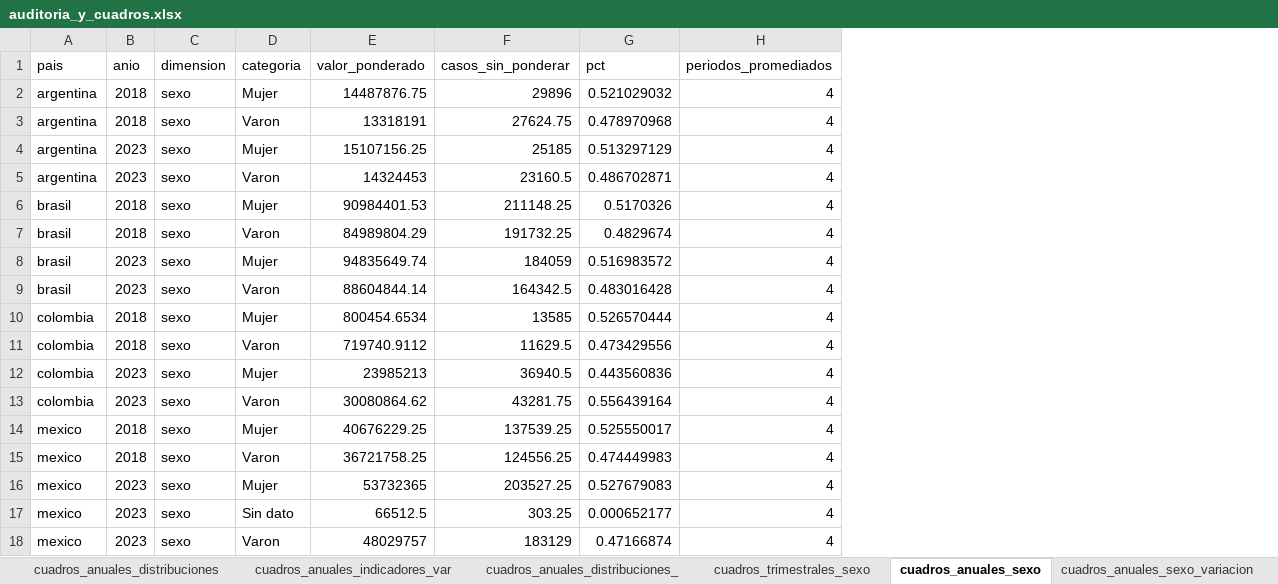
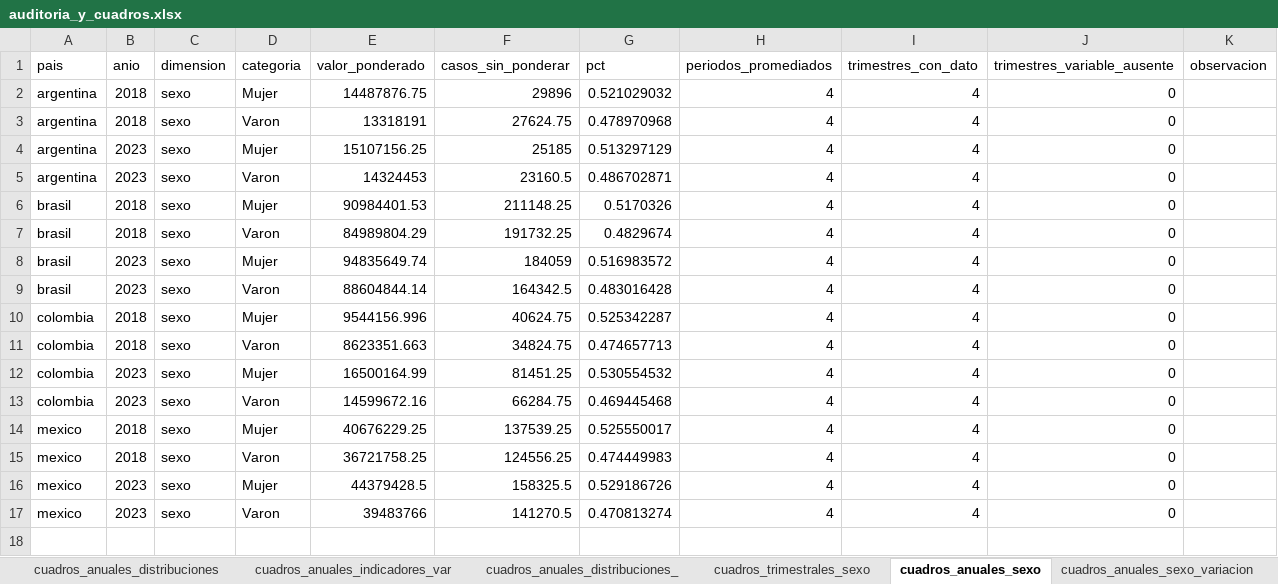
Before and after one commit to agustoromero/UNGS_informalidad_comparada, an Excel workbook: outputs/diagnostics/auditoria_y_cuadros.xlsx, sheet cuadros_anuales_sexo, drawn as a sheet; values as stored, in another font and other column widths than the file's, no borders; removed rows and columns are numbered as before the commit, all else as after; the diff names each change by its address in the sheet, - before the commit and + after, or states it on an @@ line.

```diff
--- a/outputs/diagnostics/auditoria_y_cuadros.xlsx (sheet cuadros_anuales_sexo)
+++ b/outputs/diagnostics/auditoria_y_cuadros.xlsx (sheet cuadros_anuales_sexo)
+column I (trimestres_con_dato), rows 2-17: all 4
+column J (trimestres_variable_ausente), rows 2-17: all 0
+column K (observacion), empty
-E10 (valor_ponderado): 800454.6534
+E10 (valor_ponderado): 9544156.996
-F10 (casos_sin_ponderar): 13585
+F10 (casos_sin_ponderar): 40624.75
-G10 (pct): 0.526570444
+G10 (pct): 0.525342287
-E11 (valor_ponderado): 719740.9112
+E11 (valor_ponderado): 8623351.663
-F11 (casos_sin_ponderar): 11629.5
+F11 (casos_sin_ponderar): 34824.75
-G11 (pct): 0.473429556
+G11 (pct): 0.474657713
-E12 (valor_ponderado): 23985213
+E12 (valor_ponderado): 16500164.99
-F12 (casos_sin_ponderar): 36940.5
+F12 (casos_sin_ponderar): 81451.25
-G12 (pct): 0.443560836
+G12 (pct): 0.530554532
-E13 (valor_ponderado): 30080864.62
+E13 (valor_ponderado): 14599672.16
-F13 (casos_sin_ponderar): 43281.75
+F13 (casos_sin_ponderar): 66284.75
-G13 (pct): 0.556439164
+G13 (pct): 0.469445468
-E16 (valor_ponderado): 53732365
+E16 (valor_ponderado): 44379428.5
-F16 (casos_sin_ponderar): 203527.25
+F16 (casos_sin_ponderar): 158325.5
-G16 (pct): 0.527679083
+G16 (pct): 0.529186726
-row 17: mexico | 2023 | sexo | Sin dato | 66512.5 | 303.25 | 0.000652177 | 4
-E17 (valor_ponderado): 48029757
+E17 (valor_ponderado): 39483766
-F17 (casos_sin_ponderar): 183129
+F17 (casos_sin_ponderar): 141270.5
-G17 (pct): 0.47166874
+G17 (pct): 0.470813274
```
Also changed, not shown: sheet cuadros_trimestrales_edad, sheet auditoria_comparada_distribucio, sheet cuadros_trimestrales_distribuci, sheet cuadros_anuales_edad, sheet cuadros_anuales_distribuciones, sheet cuadros_anuales_edad_variacion, 12 more sheets, outputs/harmonized_excels/argentina.xlsx, outputs/harmonized_excels/brasil.xlsx, 24 other files.
